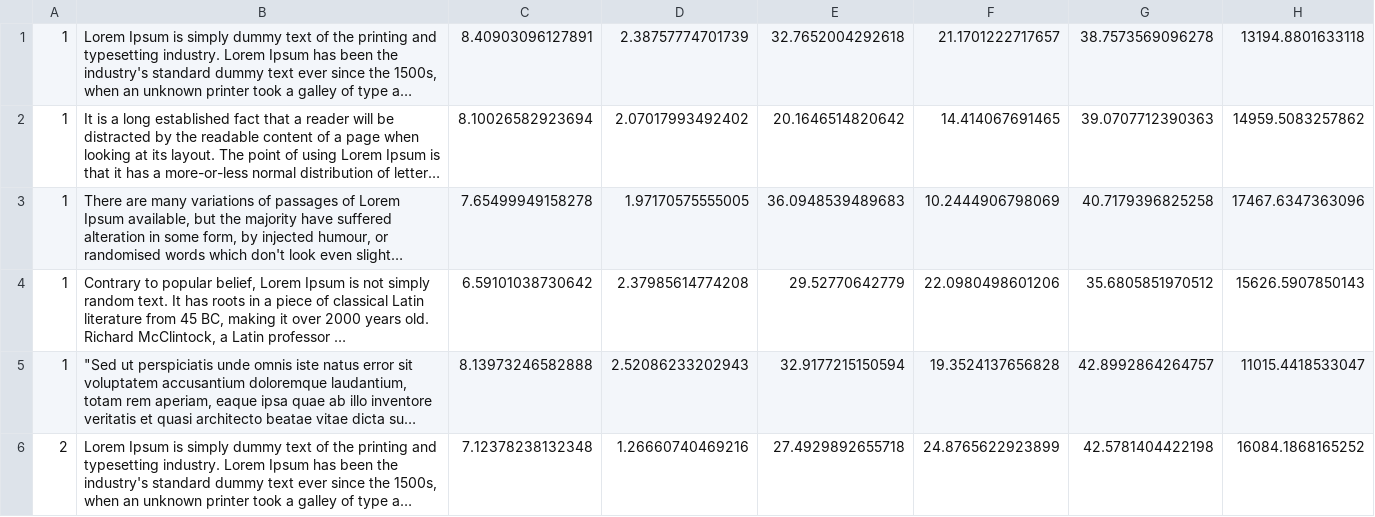
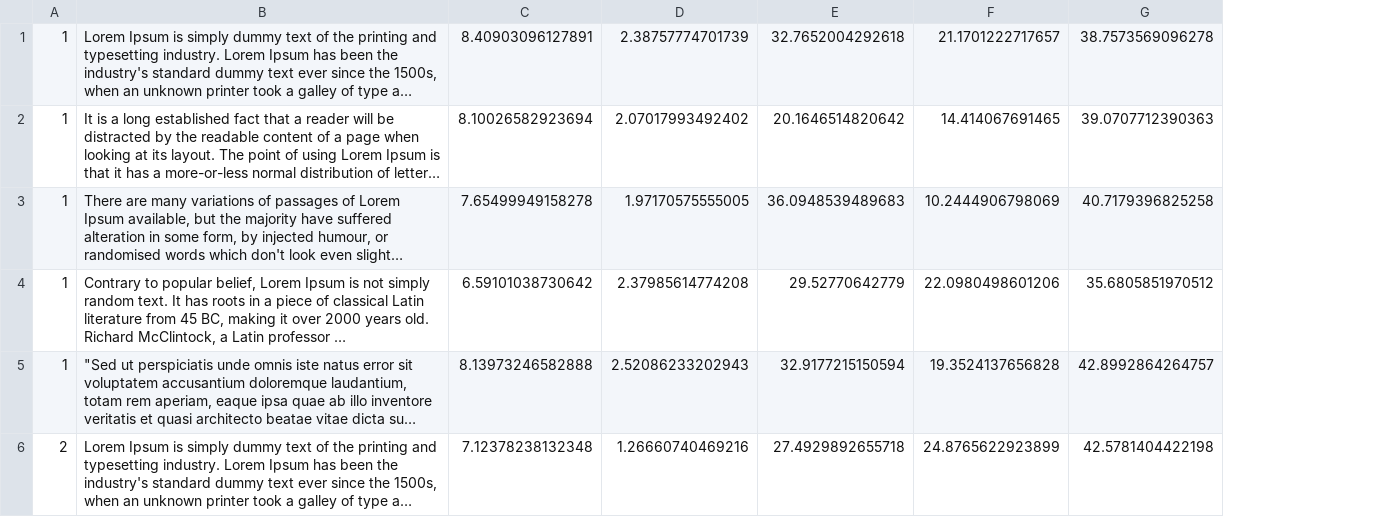
Before and after one commit to KhirovSasha/master-thesis, a CSV file: data.csv, drawn as a sheet; only a part is shown; long unchanged cells end in …; removed rows and columns are numbered as before the commit, all else as after; the diff covers the shown part only; the diff names each change by its address in the sheet, - before the commit and + after, or states it on an @@ line.

Commit message:
updating data and adding rules for delete object

```diff
--- a/data.csv
+++ b/data.csv
-column H, rows 1-6: 13194.8801633118 | 14959.5083257862 | 17467.6347363096 | 15626.5907850143 | 11015.4418533047 | 16084.1868165252
```
Also changed, not shown: 1 added row and 1 removed row elsewhere in this file, 3 other files.
